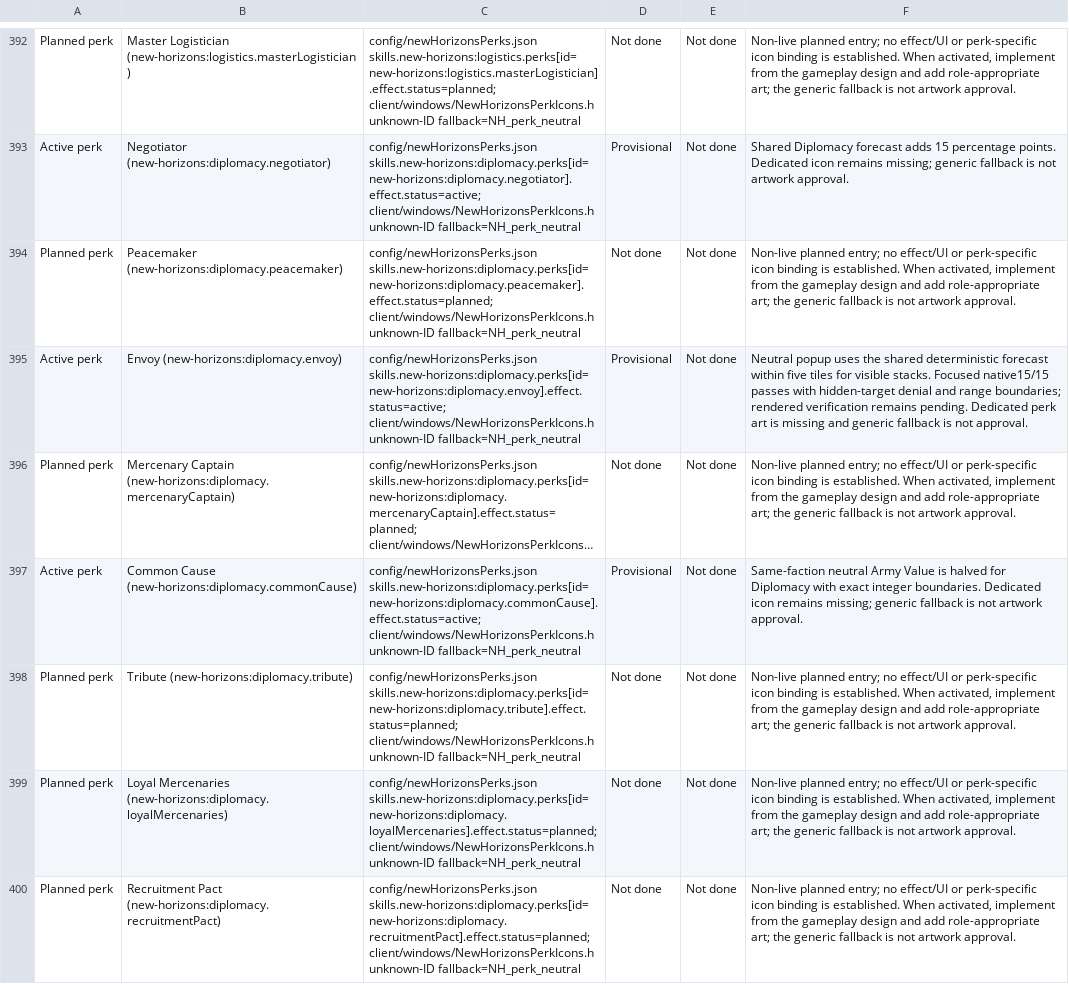
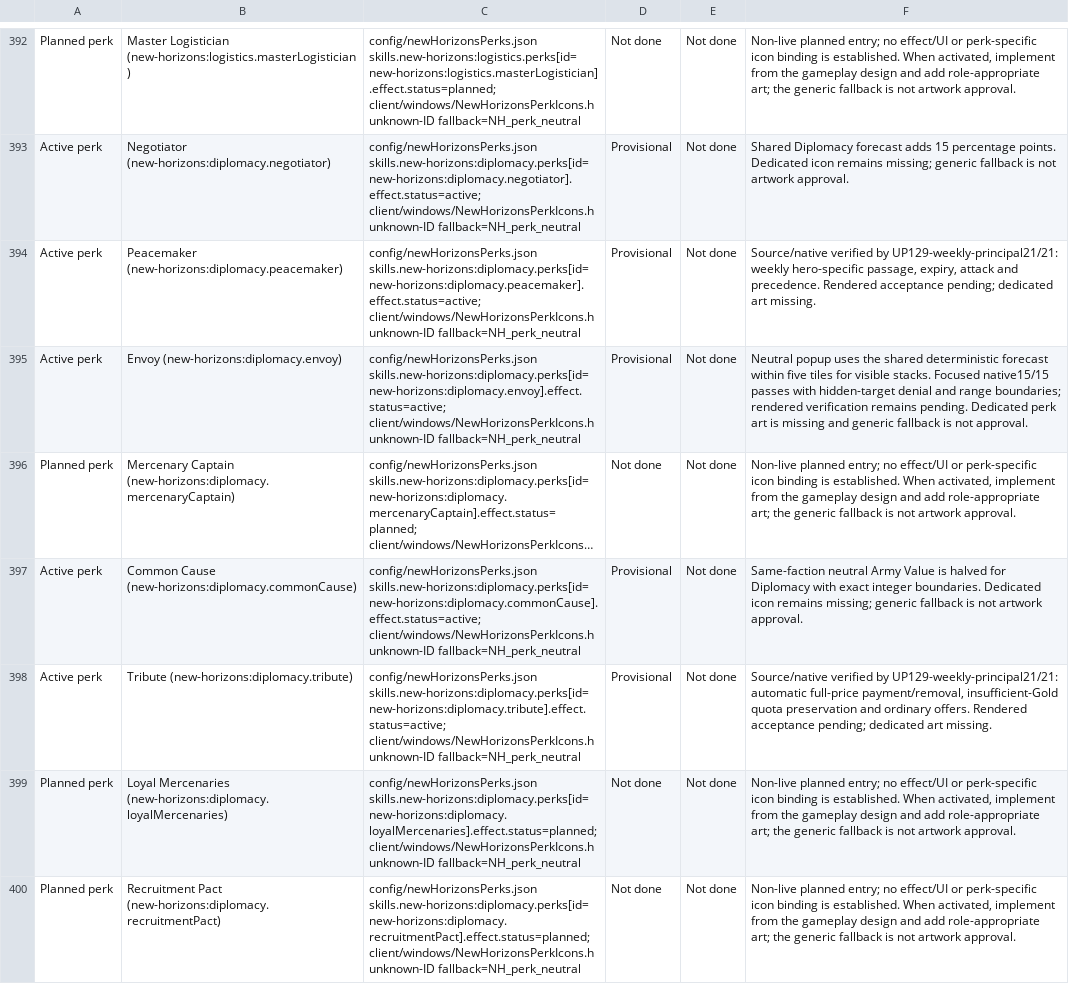
Before and after one commit to thegandalf196/vcmi, a CSV file: docs/NH_UI_ASSET_INVENTORY.csv, drawn as a sheet; only a part is shown, gaps mark what is left out; long unchanged cells end in …; the diff names each change by its address in the sheet, - before the commit and + after, or states it on an @@ line.

Commit message:
Implement weekly Peacemaker passage and Tribute payment

```diff
--- a/docs/NH_UI_ASSET_INVENTORY.csv
+++ b/docs/NH_UI_ASSET_INVENTORY.csv
-A394: Planned perk
+A394: Active perk
-C394: config/newHorizonsPerks.json skills.new-horizons:diplomacy.perks[id=new-horizons:diplomacy.peacemaker].effect.status=planned; client/windows/NewHorizonsPerkIcons.h unknown-ID…
+C394: config/newHorizonsPerks.json skills.new-horizons:diplomacy.perks[id=new-horizons:diplomacy.peacemaker].effect.status=active; client/windows/NewHorizonsPerkIcons.h unknown-ID…
-D394: Not done
+D394: Provisional
-F394: Non-live planned entry; no effect/UI or perk-specific icon binding is established. When activated, implement from the gameplay design and add role-appropriate art; the generic fallback is not artwork approval.
+F394: Source/native verified by UP129-weekly-principal21/21: weekly hero-specific passage, expiry, attack and precedence. Rendered acceptance pending; dedicated art missing.
-A398: Planned perk
+A398: Active perk
-C398: config/newHorizonsPerks.json skills.new-horizons:diplomacy.perks[id=new-horizons:diplomacy.tribute].effect.status=planned; client/windows/NewHorizonsPerkIcons.h unknown-ID…
+C398: config/newHorizonsPerks.json skills.new-horizons:diplomacy.perks[id=new-horizons:diplomacy.tribute].effect.status=active; client/windows/NewHorizonsPerkIcons.h unknown-ID…
-D398: Not done
+D398: Provisional
-F398: Non-live planned entry; no effect/UI or perk-specific icon binding is established. When activated, implement from the gameplay design and add role-appropriate art; the generic fallback is not artwork approval.
+F398: Source/native verified by UP129-weekly-principal21/21: automatic full-price payment/removal, insufficient-Gold quota preservation and ordinary offers. Rendered acceptance pending; dedicated art missing.
```
Also changed, not shown: 30 other files.
